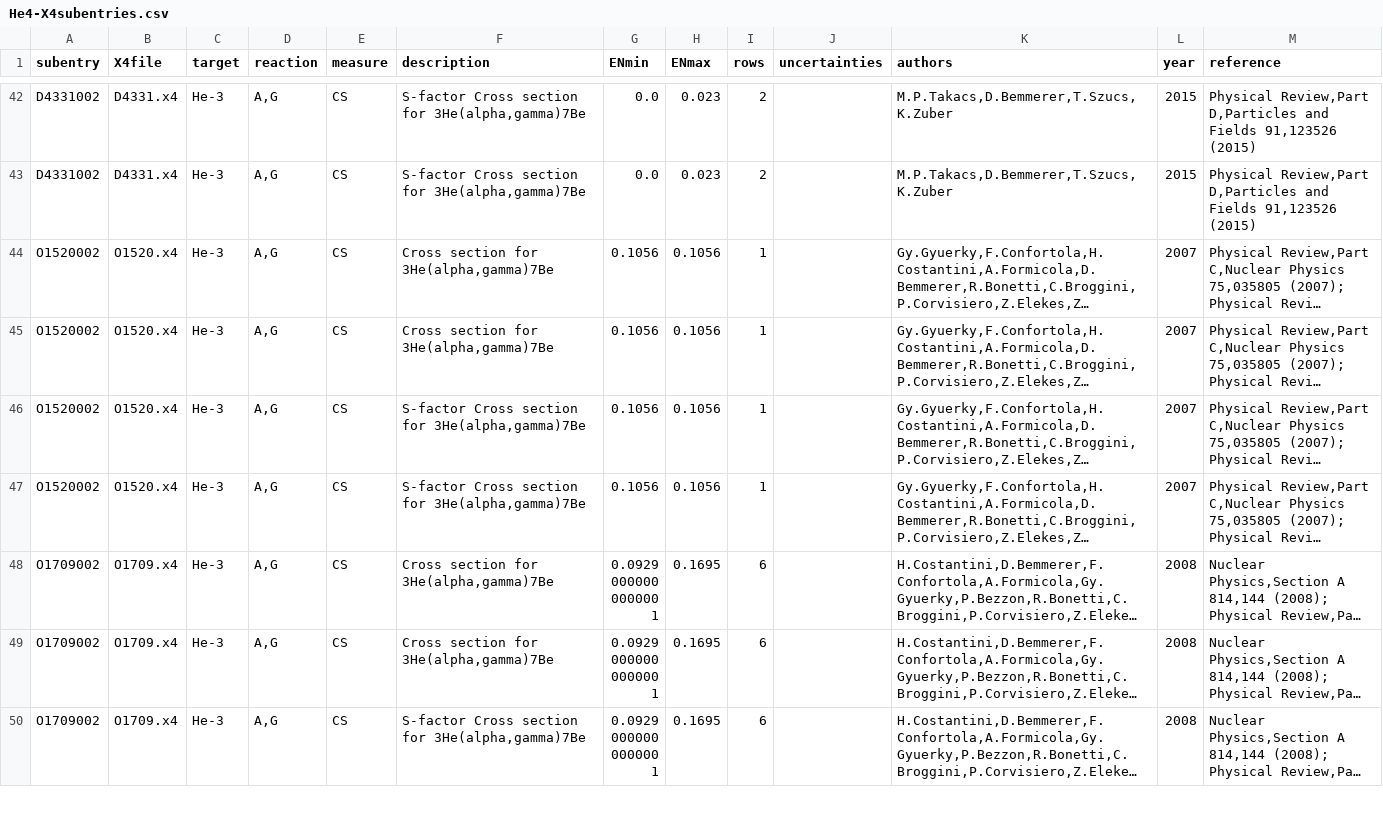
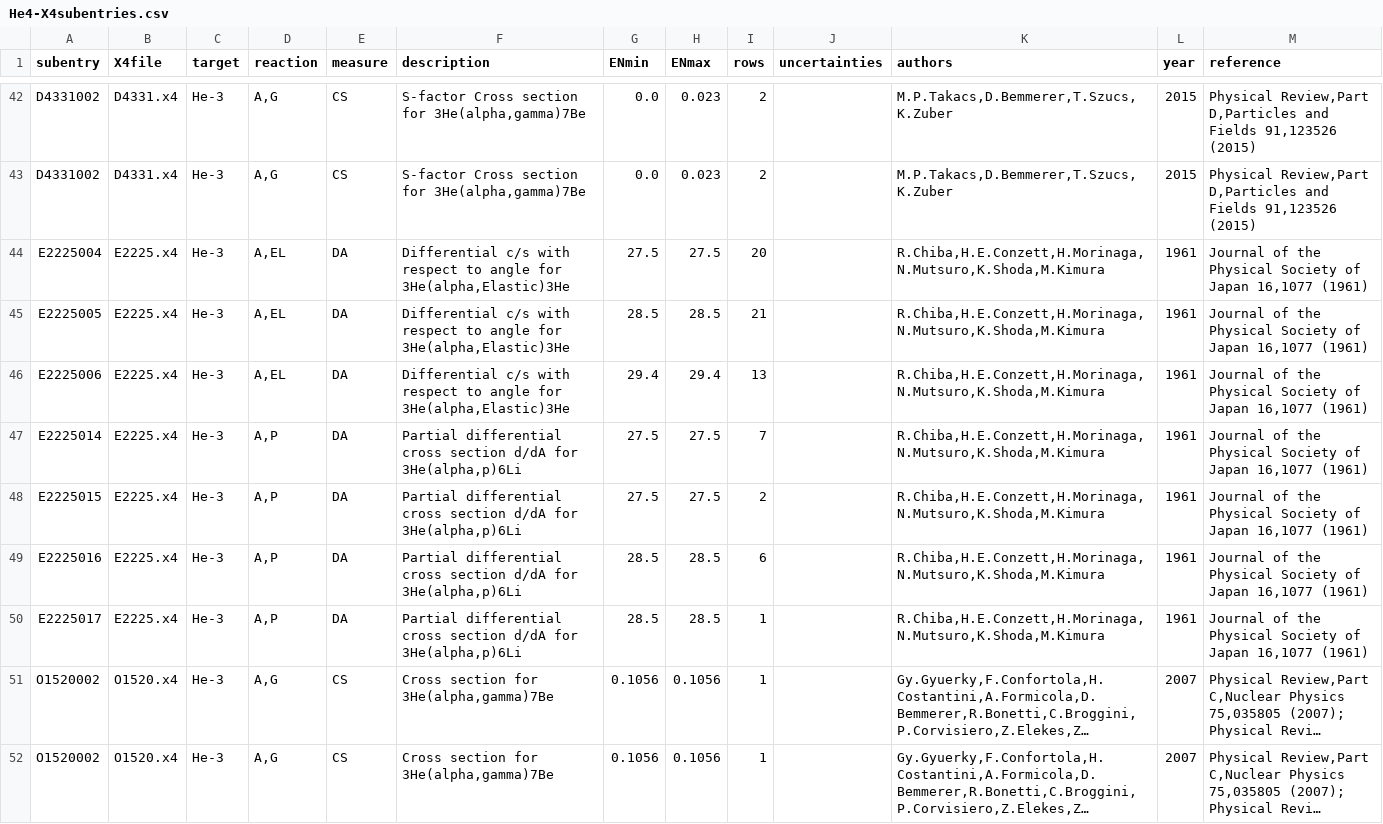
Before and after one commit to RMACPR/INDEN_LE-data, a CSV file: Be7/EXFOR/He4-X4subentries.csv, drawn as a sheet; only a part is shown, gaps mark what is left out; the shorter side is filled out with more unchanged rows; long unchanged cells end in …; the diff names each change by its address in the sheet, - before the commit and + after, or states it on an @@ line.

Commit message:
For Be7, include all data states with data below 30 MeV

```diff
--- a/Be7/EXFOR/He4-X4subentries.csv
+++ b/Be7/EXFOR/He4-X4subentries.csv
+row 44: E2225004 | E2225.x4 | He-3 | A,EL | DA | Differential c/s with respect to angle for 3He(alpha,Elastic)3He | 27.5 | 27.5 | 20 |  | R.Chiba,H.E.Conzett,H.Morinaga,N.Mutsuro,K.Shoda,M.Kimura | 1961 | Journal of the Physical Society of Japan 16,1077 (1961)
+row 45: E2225005 | E2225.x4 | He-3 | A,EL | DA | Differential c/s with respect to angle for 3He(alpha,Elastic)3He | 28.5 | 28.5 | 21 |  | R.Chiba,H.E.Conzett,H.Morinaga,N.Mutsuro,K.Shoda,M.Kimura | 1961 | Journal of the Physical Society of Japan 16,1077 (1961)
+row 46: E2225006 | E2225.x4 | He-3 | A,EL | DA | Differential c/s with respect to angle for 3He(alpha,Elastic)3He | 29.4 | 29.4 | 13 |  | R.Chiba,H.E.Conzett,H.Morinaga,N.Mutsuro,K.Shoda,M.Kimura | 1961 | Journal of the Physical Society of Japan 16,1077 (1961)
+row 47: E2225014 | E2225.x4 | He-3 | A,P | DA | Partial differential cross section d/dA for 3He(alpha,p)6Li | 27.5 | 27.5 | 7 |  | R.Chiba,H.E.Conzett,H.Morinaga,N.Mutsuro,K.Shoda,M.Kimura | 1961 | Journal of the Physical Society of Japan 16,1077 (1961)
+row 48: E2225015 | E2225.x4 | He-3 | A,P | DA | Partial differential cross section d/dA for 3He(alpha,p)6Li | 27.5 | 27.5 | 2 |  | R.Chiba,H.E.Conzett,H.Morinaga,N.Mutsuro,K.Shoda,M.Kimura | 1961 | Journal of the Physical Society of Japan 16,1077 (1961)
+row 49: E2225016 | E2225.x4 | He-3 | A,P | DA | Partial differential cross section d/dA for 3He(alpha,p)6Li | 28.5 | 28.5 | 6 |  | R.Chiba,H.E.Conzett,H.Morinaga,N.Mutsuro,K.Shoda,M.Kimura | 1961 | Journal of the Physical Society of Japan 16,1077 (1961)
+row 50: E2225017 | E2225.x4 | He-3 | A,P | DA | Partial differential cross section d/dA for 3He(alpha,p)6Li | 28.5 | 28.5 | 1 |  | R.Chiba,H.E.Conzett,H.Morinaga,N.Mutsuro,K.Shoda,M.Kimura | 1961 | Journal of the Physical Society of Japan 16,1077 (1961)
```
Also changed, not shown: Be7/EXFOR/H1-X4subentries.csv, 2 other files.
